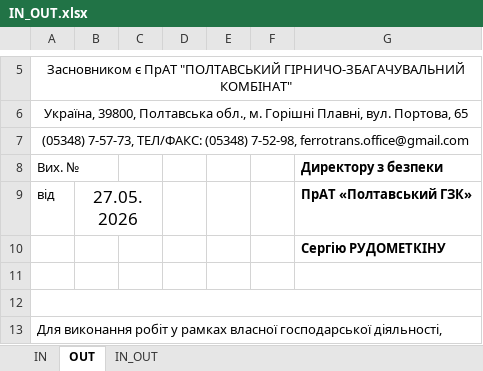
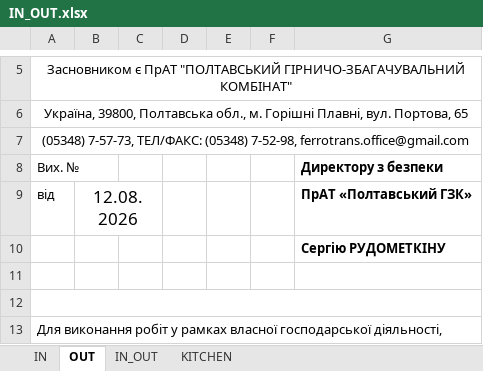
Before and after one commit to TheOldestJun/sv-progs-assistant, an Excel workbook: public/xls/IN_OUT.xlsx, sheet OUT, drawn as a sheet; only a part is shown, gaps mark what is left out; values as stored, in another font and other column widths than the file's, no borders; charts and pictures not drawn; the diff names each change by its address in the sheet, - before the commit and + after, or states it on an @@ line.

```diff
--- a/public/xls/IN_OUT.xlsx (sheet OUT)
+++ b/public/xls/IN_OUT.xlsx (sheet OUT)
+sheet tab: KITCHEN
-B9: 27.05.2026
+B9: 12.08.2026
```
Also changed, not shown: sheet IN_OUT, sheet IN, charts or pictures.
